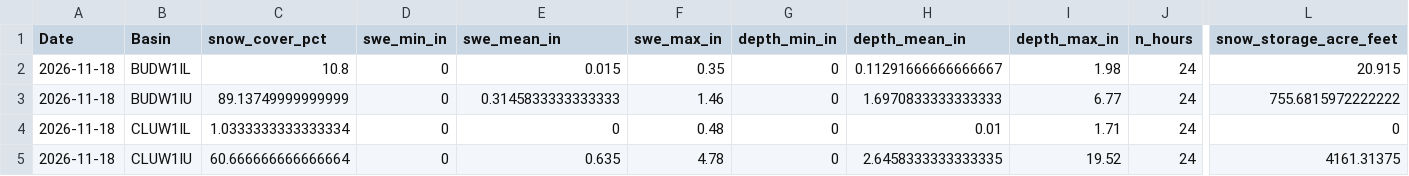
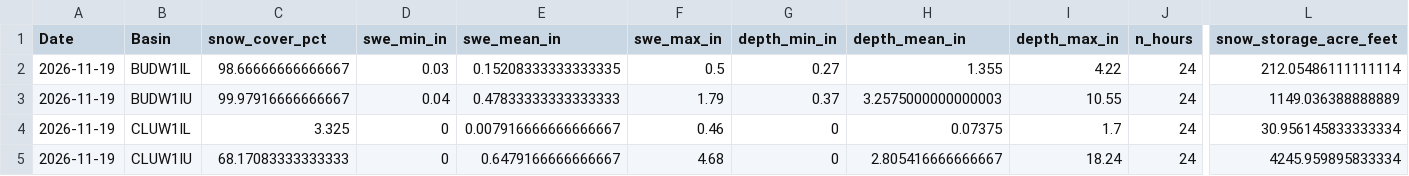
Before and after one commit to jeffmarti/yak-stor, a CSV file: data/nohrsc_yakima_new_data.csv, drawn as a sheet; only a part is shown, gaps mark what is left out; the diff covers the shown part only; the diff names each change by its address in the sheet, - before the commit and + after, or states it on an @@ line.

```diff
--- a/data/nohrsc_yakima_new_data.csv
+++ b/data/nohrsc_yakima_new_data.csv
-A2:A5 (Date): 2026-11-18
+A2:A5 (Date): 2026-11-19
-C2 (snow_cover_pct): 10.8
+C2 (snow_cover_pct): 98.66666666666667
-D2 (swe_min_in): 0
+D2 (swe_min_in): 0.03
-E2 (swe_mean_in): 0.015
+E2 (swe_mean_in): 0.15208333333333335
-F2 (swe_max_in): 0.35
+F2 (swe_max_in): 0.5
-G2 (depth_min_in): 0
+G2 (depth_min_in): 0.27
-H2 (depth_mean_in): 0.11291666666666667
+H2 (depth_mean_in): 1.355
-I2 (depth_max_in): 1.98
+I2 (depth_max_in): 4.22
-L2 (snow_storage_acre_feet): 20.915
+L2 (snow_storage_acre_feet): 212.05486111111114
-C3 (snow_cover_pct): 89.13749999999999
+C3 (snow_cover_pct): 99.97916666666667
-D3 (swe_min_in): 0
+D3 (swe_min_in): 0.04
-E3 (swe_mean_in): 0.3145833333333333
+E3 (swe_mean_in): 0.47833333333333333
-F3 (swe_max_in): 1.46
+F3 (swe_max_in): 1.79
-G3 (depth_min_in): 0
+G3 (depth_min_in): 0.37
-H3 (depth_mean_in): 1.6970833333333333
+H3 (depth_mean_in): 3.2575000000000003
-I3 (depth_max_in): 6.77
+I3 (depth_max_in): 10.55
-L3 (snow_storage_acre_feet): 755.6815972222222
+L3 (snow_storage_acre_feet): 1149.036388888889
-C4 (snow_cover_pct): 1.0333333333333334
+C4 (snow_cover_pct): 3.325
-E4 (swe_mean_in): 0
+E4 (swe_mean_in): 0.007916666666666667
-F4 (swe_max_in): 0.48
+F4 (swe_max_in): 0.46
-H4 (depth_mean_in): 0.01
+H4 (depth_mean_in): 0.07375
-I4 (depth_max_in): 1.71
+I4 (depth_max_in): 1.7
-L4 (snow_storage_acre_feet): 0
+L4 (snow_storage_acre_feet): 30.956145833333334
-C5 (snow_cover_pct): 60.666666666666664
+C5 (snow_cover_pct): 68.17083333333333
-E5 (swe_mean_in): 0.635
+E5 (swe_mean_in): 0.6479166666666667
-F5 (swe_max_in): 4.78
+F5 (swe_max_in): 4.68
-H5 (depth_mean_in): 2.6458333333333335
+H5 (depth_mean_in): 2.805416666666667
-I5 (depth_max_in): 19.52
+I5 (depth_max_in): 18.24
-L5 (snow_storage_acre_feet): 4161.31375
+L5 (snow_storage_acre_feet): 4245.959895833334
```
Also changed, not shown: 50 edited cells elsewhere in this file, data/bor_discharge_monthly.csv, data/nwrfc_runoff_monthly.csv, 4 other files.
